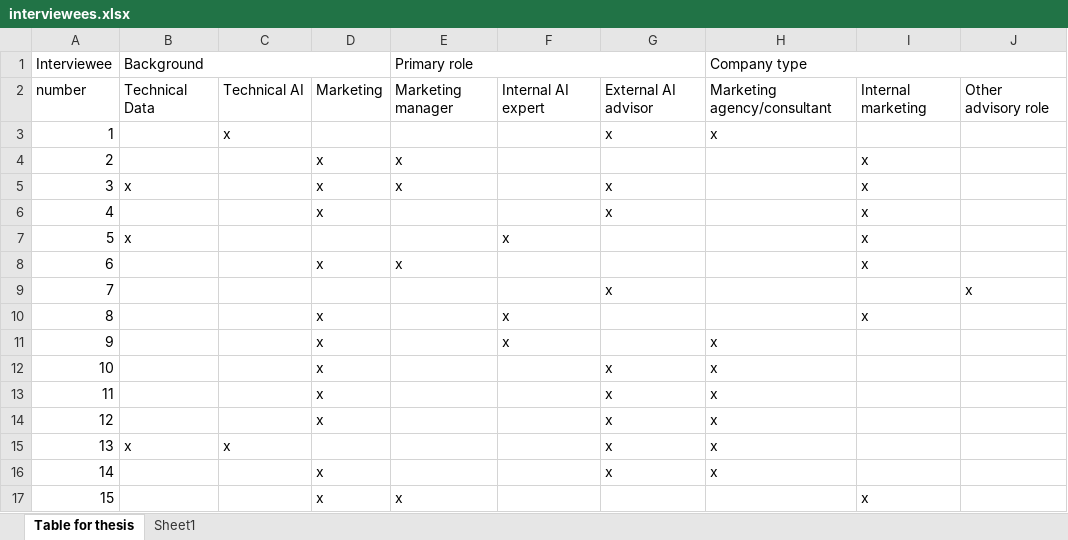
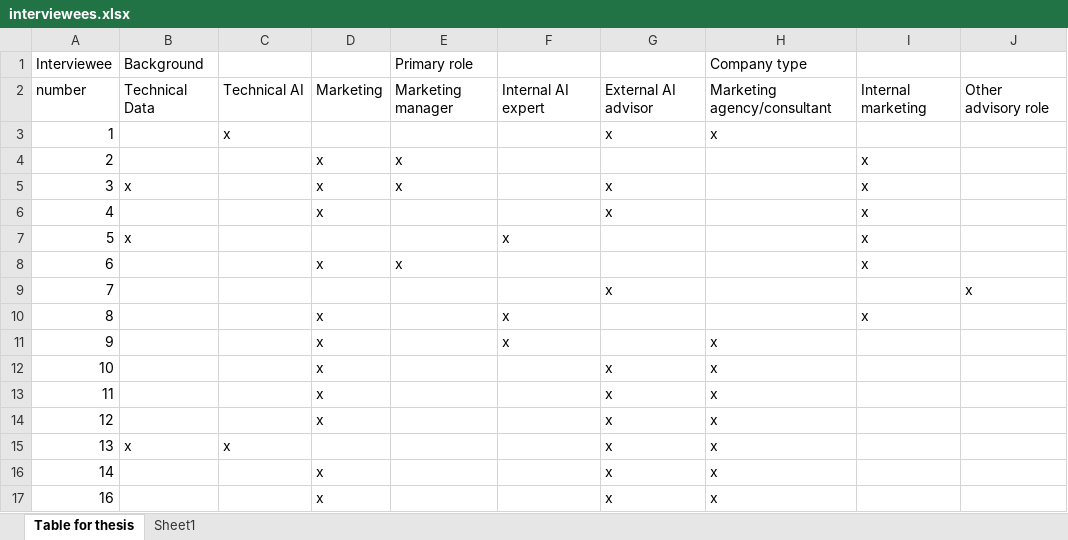
Before and after one commit to Luttik/thesis, an Excel workbook: interviewees.xlsx, sheet Table for thesis, drawn as a sheet; values as stored, in another font and other column widths than the file's, no cell formats; removed rows and columns are numbered as before the commit, all else as after; the diff names each change by its address in the sheet, - before the commit and + after, or states it on an @@ line.

```diff
--- a/interviewees.xlsx (sheet Table for thesis)
+++ b/interviewees.xlsx (sheet Table for thesis)
-B1:D1 merged
-E1:G1 merged
-H1:J1 merged
-row 17: 15 |  |  | x | x |  |  |  | x
+row 17: 16 |  |  | x |  |  | x | x
```
Also changed, not shown: sheet Sheet1, cell formats, 4 other files.
